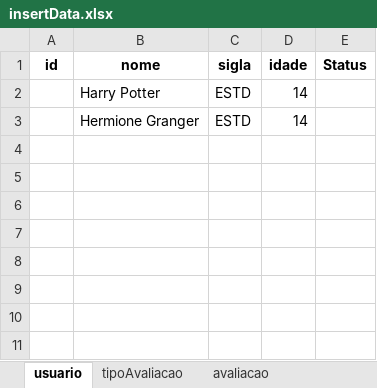
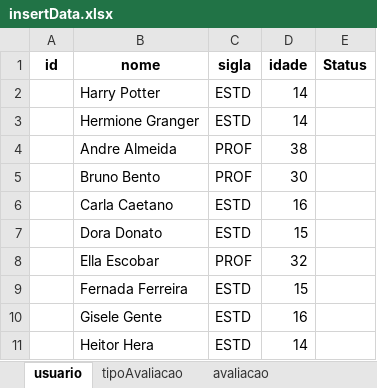
Before and after one commit to luanascardua/sqlite-python, an Excel workbook: insertData.xlsx, sheet usuario, drawn as a sheet; values as stored, in another font and other column widths than the file's, no borders; the diff names each change by its address in the sheet, - before the commit and + after, or states it on an @@ line.

```diff
--- a/insertData.xlsx (sheet usuario)
+++ b/insertData.xlsx (sheet usuario)
+row 4:  | Andre Almeida | PROF | 38
+row 5:  | Bruno Bento | PROF | 30
+row 6:  | Carla Caetano | ESTD | 16
+row 7:  | Dora Donato | ESTD | 15
+row 8:  | Ella Escobar | PROF | 32
+row 9:  | Fernada Ferreira | ESTD | 15
+row 10:  | Gisele Gente | ESTD | 16
+row 11:  | Heitor Hera | ESTD | 14
```
Also changed, not shown: sheet avaliacao, sheet avaliacaoAluno, sheet tipoAvaliacao.
